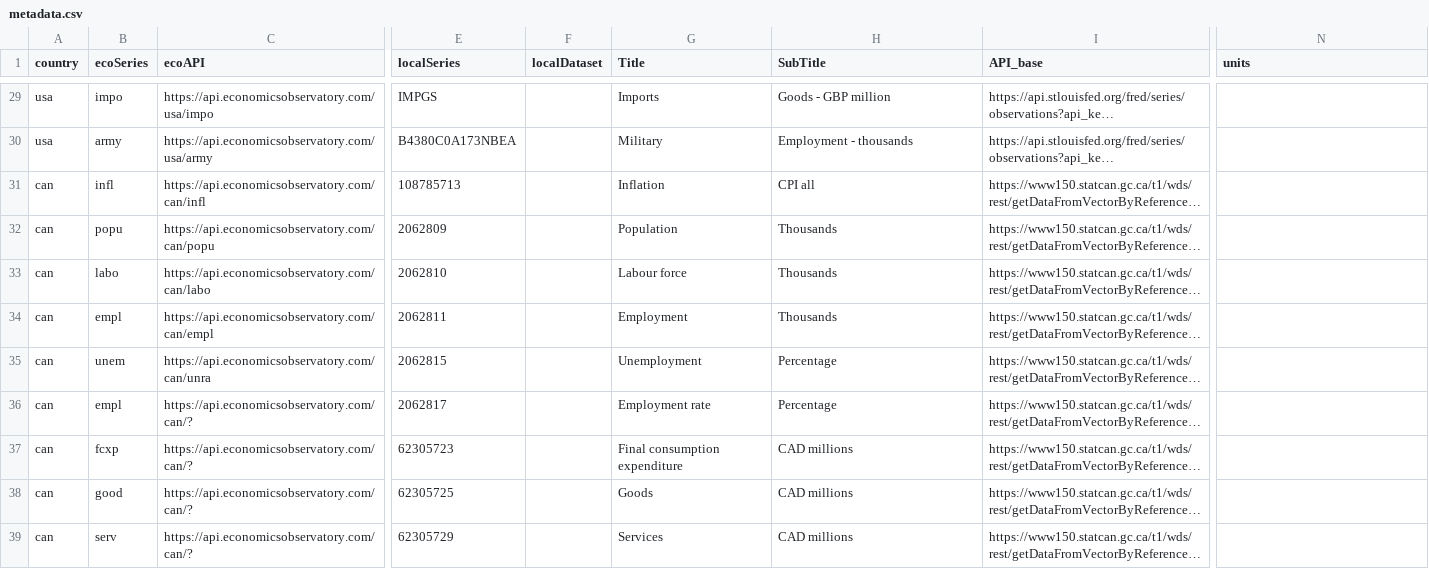
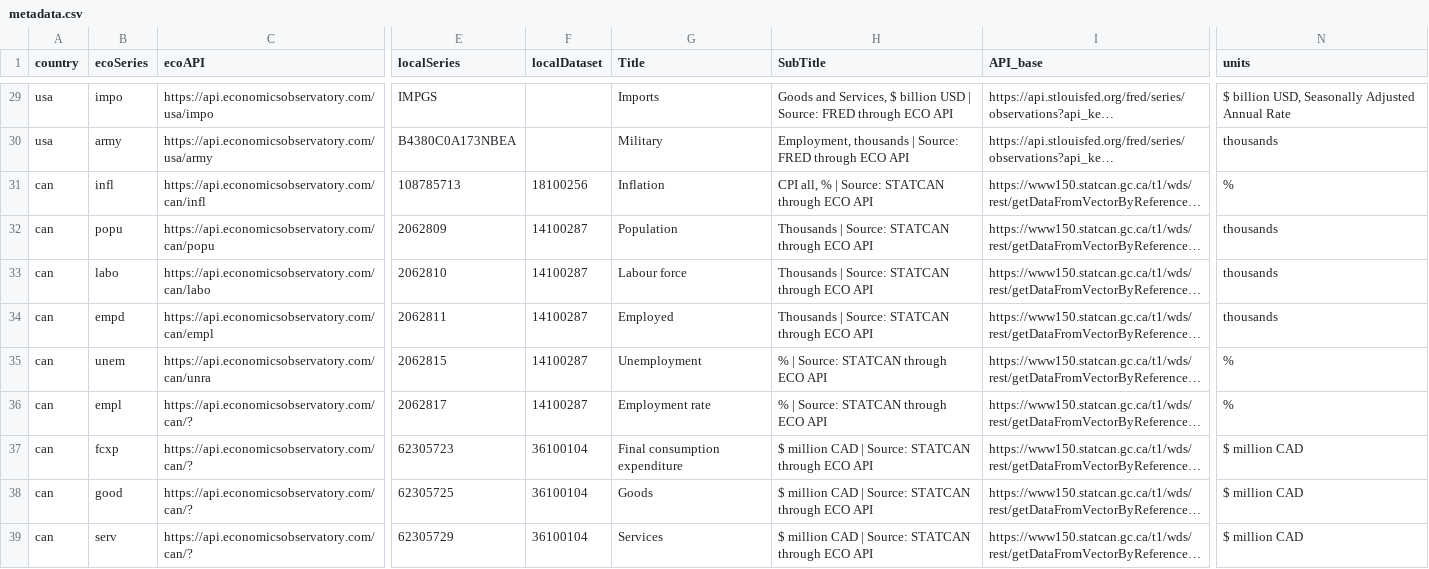
Before and after one commit to dev-grizzly/api, a CSV file: metadata.csv, drawn as a sheet; only a part is shown, gaps mark what is left out; long unchanged cells end in …; the diff covers the shown part only; the diff names each change by its address in the sheet, - before the commit and + after, or states it on an @@ line.

```diff
--- a/metadata.csv
+++ b/metadata.csv
-H29 (SubTitle): Goods - GBP million
+H29 (SubTitle): Goods and Services, $ billion USD | Source: FRED through ECO API
-N29 (units): (empty)
+N29 (units): $ billion USD, Seasonally Adjusted Annual Rate
-H30 (SubTitle): Employment - thousands
+H30 (SubTitle): Employment, thousands | Source: FRED through ECO API
-N30 (units): (empty)
+N30 (units): thousands
-F31 (localDataset): (empty)
+F31 (localDataset): 18100256
-H31 (SubTitle): CPI all
+H31 (SubTitle): CPI all, % | Source: STATCAN through ECO API
-N31 (units): (empty)
+N31 (units): %
-F32:F36 (localDataset): (empty)
+F32:F36 (localDataset): 14100287
-H32:H34 (SubTitle): Thousands
+H32:H34 (SubTitle): Thousands | Source: STATCAN through ECO API
-N32:N34 (units): (empty)
+N32:N34 (units): thousands
-B34 (ecoSeries): empl
+B34 (ecoSeries): empd
-G34 (Title): Employment
+G34 (Title): Employed
-H35:H36 (SubTitle): Percentage
+H35:H36 (SubTitle): % | Source: STATCAN through ECO API
-N35:N36 (units): (empty)
+N35:N36 (units): %
-F37:F39 (localDataset): (empty)
+F37:F39 (localDataset): 36100104
-H37:H39 (SubTitle): CAD millions
+H37:H39 (SubTitle): $ million CAD | Source: STATCAN through ECO API
-N37:N39 (units): (empty)
+N37:N39 (units): $ million CAD
```
Also changed, not shown: 35 edited cells elsewhere in this file, 1 other file.
